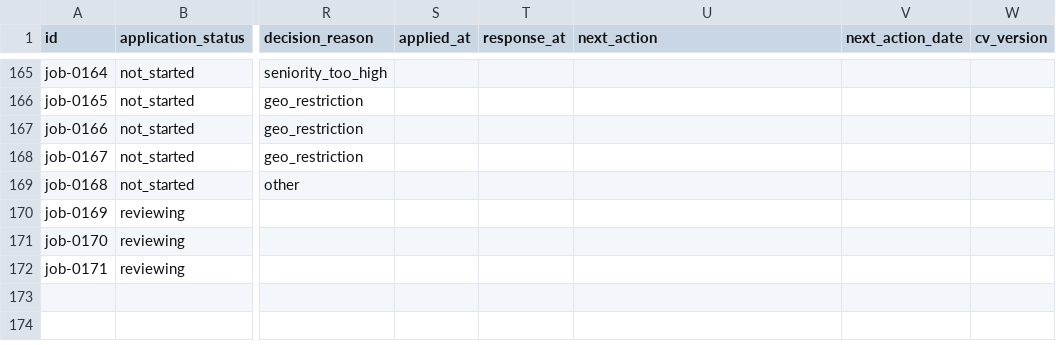
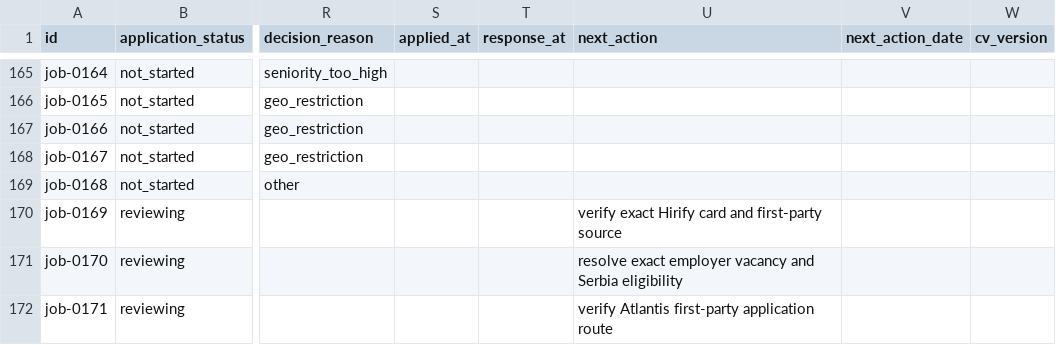
Before and after one commit to stupidkubik/job-searcher, a CSV file: data/jobs.csv, drawn as a sheet; only a part is shown, gaps mark what is left out; the diff names each change by its address in the sheet, - before the commit and + after, or states it on an @@ line.

```diff
--- a/data/jobs.csv
+++ b/data/jobs.csv
-U170 (next_action): (empty)
+U170 (next_action): verify exact Hirify card and first-party source
-U171 (next_action): (empty)
+U171 (next_action): resolve exact employer vacancy and Serbia eligibility
-U172 (next_action): (empty)
+U172 (next_action): verify Atlantis first-party application route
```
Also changed, not shown: data/job_sources.csv, 2 other files.
